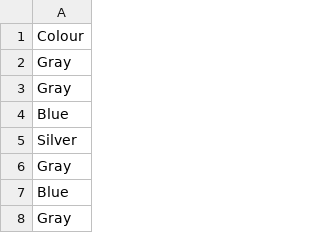
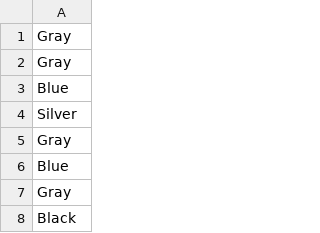
Before and after one commit to i-wegner/CS_465_Assignments, a CSV file: cars-wegner.csv, drawn as a sheet; only a part is shown; the shorter side is filled out with more unchanged rows.

```diff
--- a/cars-wegner.csv
+++ b/cars-wegner.csv
@@ -1,2 +1 @@
-Colour
 Gray
```
Also changed, not shown: 1 other file.
